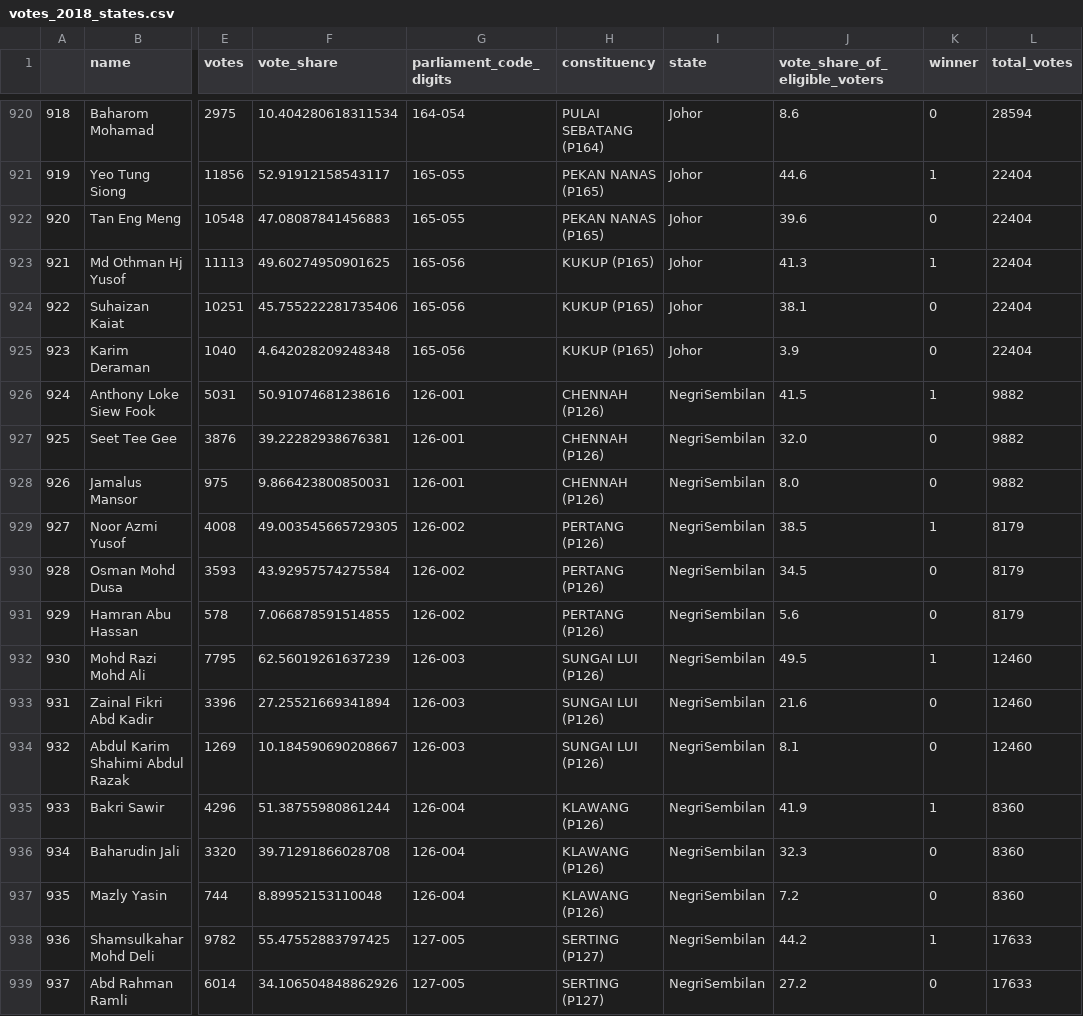
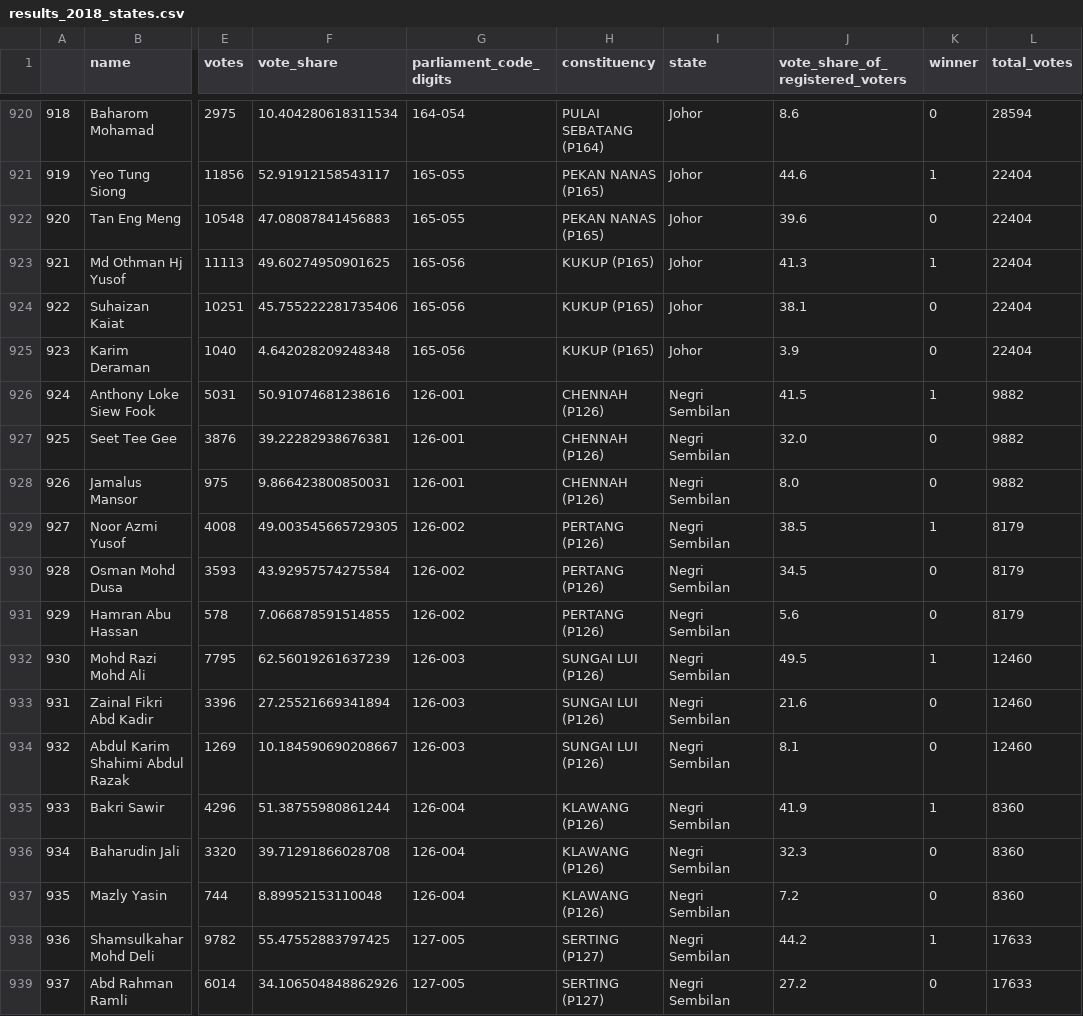
Before and after one commit to Thibico/malaysia-election-data-scraping, a CSV file: data/cleaned/the_star/results_2018_states.csv (was data/cleaned/the_star/votes_2018_states.csv), drawn as a sheet; only a part is shown, gaps mark what is left out; the diff covers the shown part only; the diff names each change by its address in the sheet, - before the commit and + after, or states it on an @@ line.

```diff
--- a/data/cleaned/the_star/votes_2018_states.csv
+++ b/data/cleaned/the_star/results_2018_states.csv
-J1: vote_share_of_eligible_voters
+J1: vote_share_of_registered_voters
-I926:I939 (state): NegriSembilan
+I926:I939 (state): Negri Sembilan
```
Also changed, not shown: 91 edited cells elsewhere in this file, data/cleaned/the_star/results_2018_parliament.csv, data/cleaned/undi_dot_info/constituency_info_parliament.csv, 11 other files.
